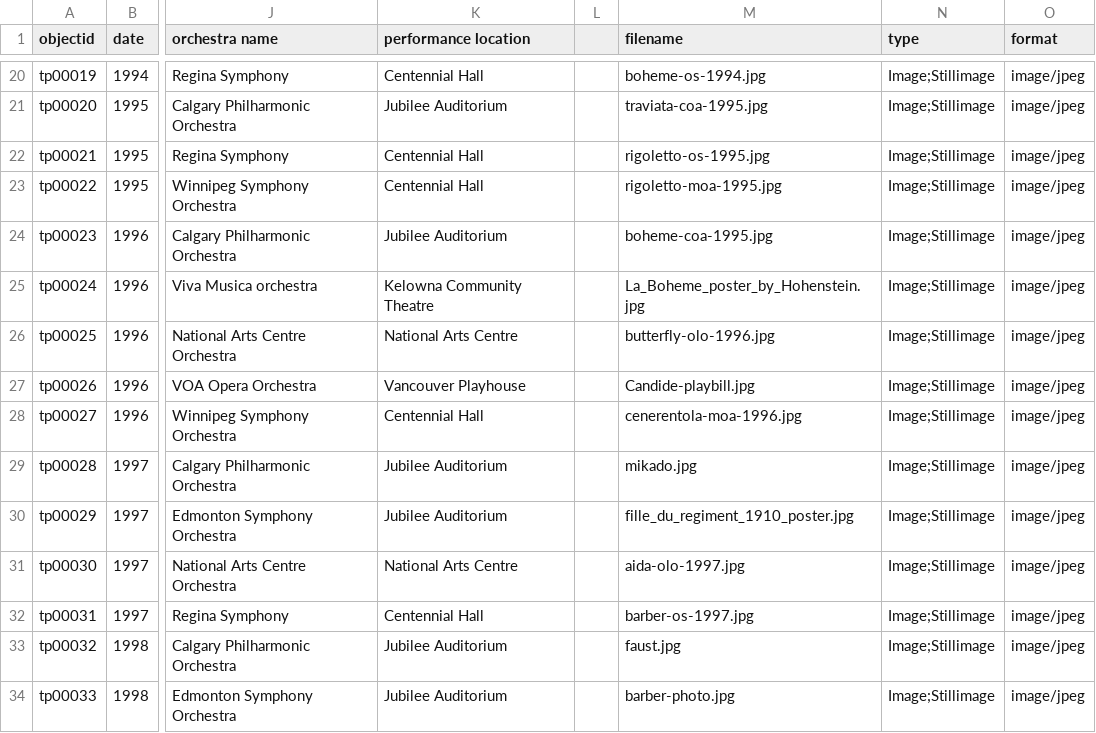
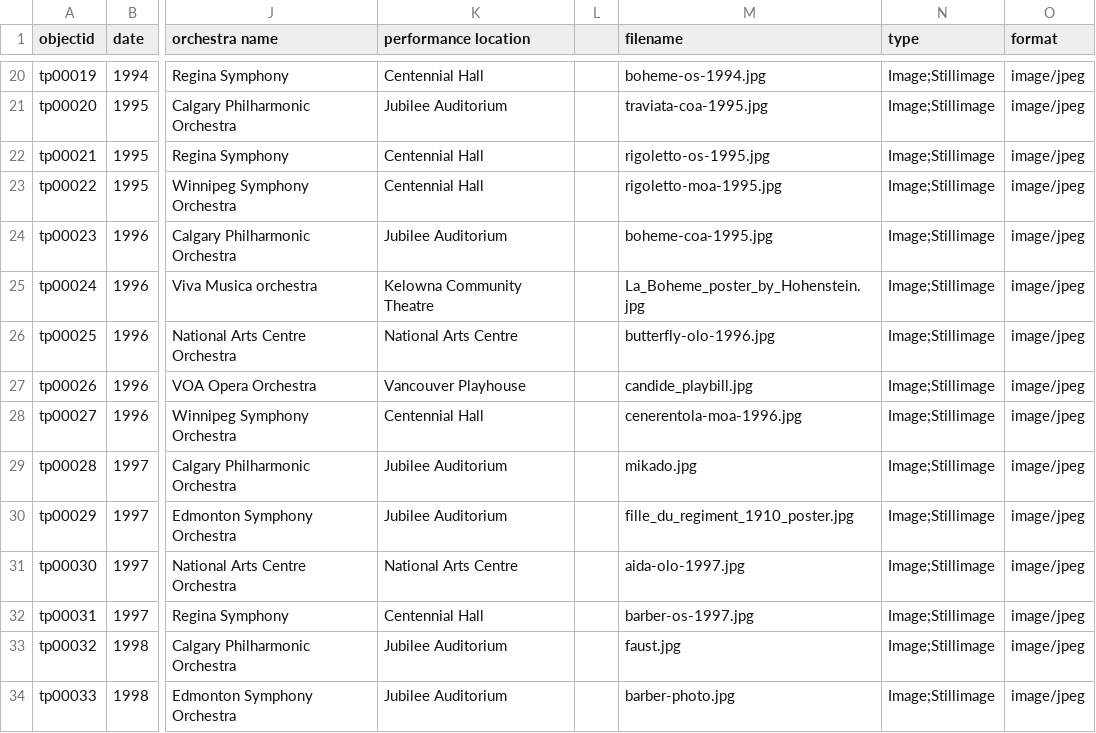
Before and after one commit to Bibliojo/Ty-Paterson, a CSV file: _data/ty-opera-covers.csv, drawn as a sheet; only a part is shown, gaps mark what is left out; the diff names each change by its address in the sheet, - before the commit and + after, or states it on an @@ line.

```diff
--- a/_data/ty-opera-covers.csv
+++ b/_data/ty-opera-covers.csv
-M27 (filename): Candide-playbill.jpg
+M27 (filename): candide_playbill.jpg
```
